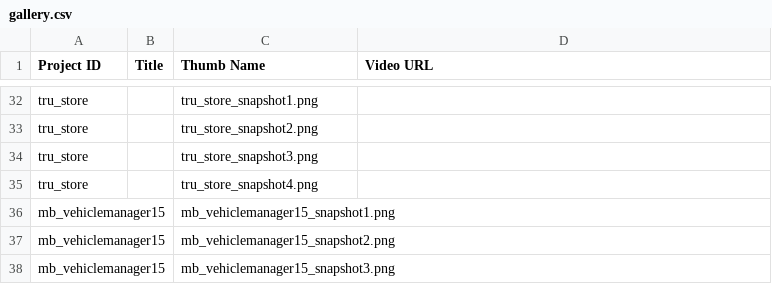
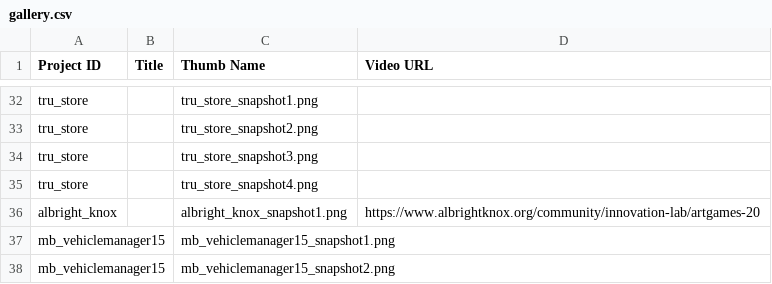
Before and after one commit to ryanfbailey/Portfolio, a CSV file: Assets/StreamingAssets/gallery.csv, drawn as a sheet; only a part is shown, gaps mark what is left out; the shorter side is filled out with more unchanged rows; the diff names each change by its address in the sheet, - before the commit and + after, or states it on an @@ line.

```diff
--- a/Assets/StreamingAssets/gallery.csv
+++ b/Assets/StreamingAssets/gallery.csv
+row 36: albright_knox |  | albright_knox_snapshot1.png | https://www.albrightknox.org/community/innovation-lab/artgames-20
```
Also changed, not shown: Assets/StreamingAssets/projects.csv, 22 other files.
